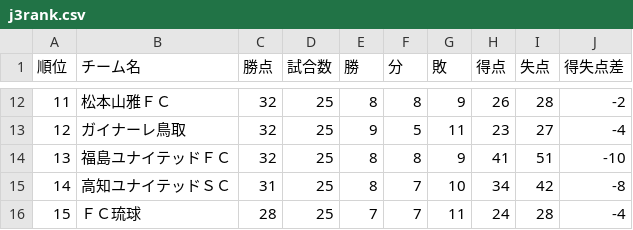
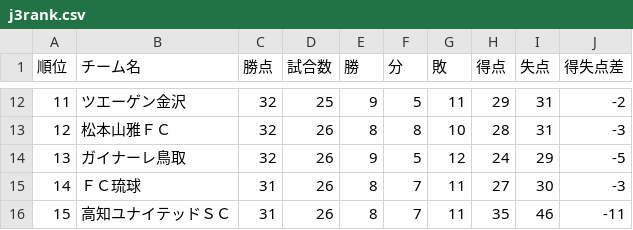
Before and after one commit to jleague-big-club/jleague-big-club, a CSV file: data/j3rank.csv, drawn as a sheet; only a part is shown, gaps mark what is left out; the diff covers the shown part only.

```diff
--- a/data/j3rank.csv
+++ b/data/j3rank.csv
@@ -12,5 +12,5 @@
-11,松本山雅ＦＣ,32,25,8,8,9,26,28,-2
-12,ガイナーレ鳥取,32,25,9,5,11,23,27,-4
-13,福島ユナイテッドＦＣ,32,25,8,8,9,41,51,-10
-14,高知ユナイテッドＳＣ,31,25,8,7,10,34,42,-8
-15,ＦＣ琉球,28,25,7,7,11,24,28,-4
+11,ツエーゲン金沢,32,25,9,5,11,29,31,-2
+12,松本山雅ＦＣ,32,26,8,8,10,28,31,-3
+13,ガイナーレ鳥取,32,26,9,5,12,24,29,-5
+14,ＦＣ琉球,31,26,8,7,11,27,30,-3
+15,高知ユナイテッドＳＣ,31,26,8,7,11,35,46,-11
```
Also changed, not shown: 94 edited cells elsewhere in this file, data/schedule.csv, 12 other files.
